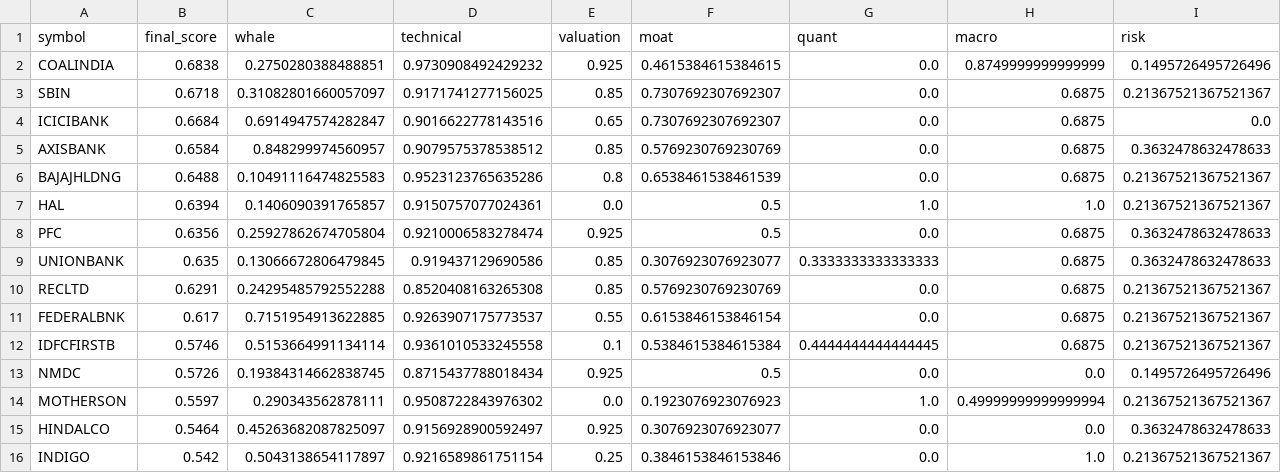
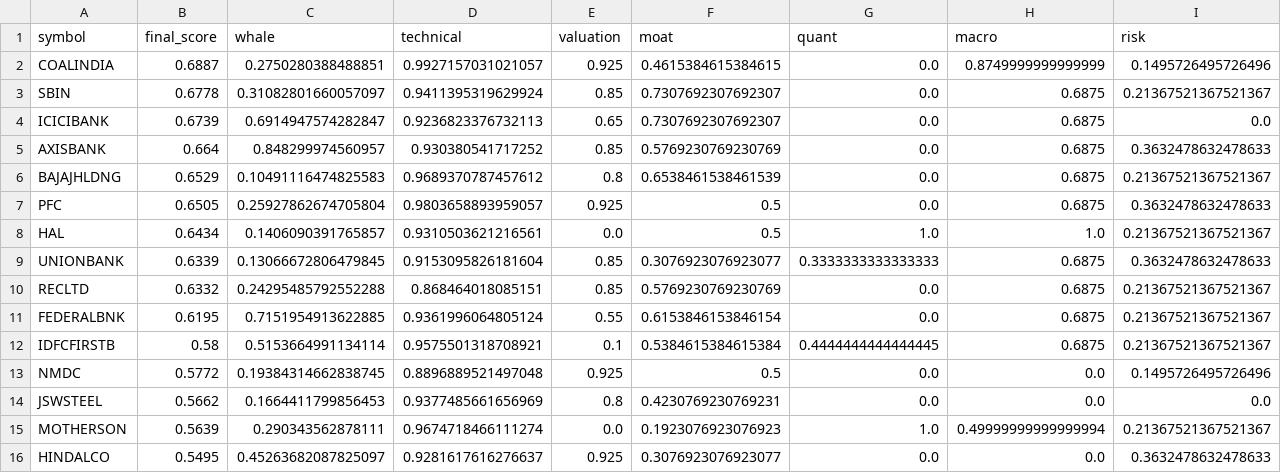
Before and after one commit to samir285-lang/whalewatch-alpha, a CSV file: output/nifty_100_top15.csv, drawn as a sheet.

```diff
--- a/output/nifty_100_top15.csv
+++ b/output/nifty_100_top15.csv
@@ -1,16 +1,16 @@
 symbol,final_score,whale,technical,valuation,moat,quant,macro,risk
-COALINDIA,0.6838,0.2750280388488851,0.9730908492429232,0.925,0.4615384615384615,0.0,0.8749999999999999,0.1495726495726496
-SBIN,0.6718,0.31082801660057097,0.9171741277156025,0.85,0.7307692307692307,0.0,0.6875,0.21367521367521367
-ICICIBANK,0.6684,0.6914947574282847,0.9016622778143516,0.65,0.7307692307692307,0.0,0.6875,0.0
-AXISBANK,0.6584,0.848299974560957,0.9079575378538512,0.85,0.5769230769230769,0.0,0.6875,0.3632478632478633
-BAJAJHLDNG,0.6488,0.10491116474825583,0.9523123765635286,0.8,0.6538461538461539,0.0,0.6875,0.21367521367521367
-HAL,0.6394,0.1406090391765857,0.9150757077024361,0.0,0.5,1.0,1.0,0.21367521367521367
-PFC,0.6356,0.25927862674705804,0.9210006583278474,0.925,0.5,0.0,0.6875,0.3632478632478633
-UNIONBANK,0.635,0.13066672806479845,0.919437129690586,0.85,0.3076923076923077,0.3333333333333333,0.6875,0.3632478632478633
-RECLTD,0.6291,0.24295485792552288,0.8520408163265308,0.85,0.5769230769230769,0.0,0.6875,0.21367521367521367
-FEDERALBNK,0.617,0.7151954913622885,0.9263907175773537,0.55,0.6153846153846154,0.0,0.6875,0.21367521367521367
-IDFCFIRSTB,0.5746,0.5153664991134114,0.9361010533245558,0.1,0.5384615384615384,0.4444444444444445,0.6875,0.21367521367521367
-NMDC,0.5726,0.19384314662838745,0.8715437788018434,0.925,0.5,0.0,0.0,0.1495726495726496
-MOTHERSON,0.5597,0.290343562878111,0.9508722843976302,0.0,0.1923076923076923,1.0,0.49999999999999994,0.21367521367521367
-HINDALCO,0.5464,0.45263682087825097,0.9156928900592497,0.925,0.3076923076923077,0.0,0.0,0.3632478632478633
-INDIGO,0.542,0.5043138654117897,0.9216589861751154,0.25,0.3846153846153846,0.0,1.0,0.21367521367521367
+COALINDIA,0.6887,0.2750280388488851,0.9927157031021057,0.925,0.4615384615384615,0.0,0.8749999999999999,0.1495726495726496
+SBIN,0.6778,0.31082801660057097,0.9411395319629924,0.85,0.7307692307692307,0.0,0.6875,0.21367521367521367
+ICICIBANK,0.6739,0.6914947574282847,0.9236823376732113,0.65,0.7307692307692307,0.0,0.6875,0.0
+AXISBANK,0.664,0.848299974560957,0.930380541717252,0.85,0.5769230769230769,0.0,0.6875,0.3632478632478633
+BAJAJHLDNG,0.6529,0.10491116474825583,0.9689370787457612,0.8,0.6538461538461539,0.0,0.6875,0.21367521367521367
+PFC,0.6505,0.25927862674705804,0.9803658893959057,0.925,0.5,0.0,0.6875,0.3632478632478633
+HAL,0.6434,0.1406090391765857,0.9310503621216561,0.0,0.5,1.0,1.0,0.21367521367521367
+UNIONBANK,0.6339,0.13066672806479845,0.9153095826181604,0.85,0.3076923076923077,0.3333333333333333,0.6875,0.3632478632478633
+RECLTD,0.6332,0.24295485792552288,0.868464018085151,0.85,0.5769230769230769,0.0,0.6875,0.21367521367521367
+FEDERALBNK,0.6195,0.7151954913622885,0.9361996064805124,0.55,0.6153846153846154,0.0,0.6875,0.21367521367521367
+IDFCFIRSTB,0.58,0.5153664991134114,0.9575501318708921,0.1,0.5384615384615384,0.4444444444444445,0.6875,0.21367521367521367
+NMDC,0.5772,0.19384314662838745,0.8896889521497048,0.925,0.5,0.0,0.0,0.1495726495726496
+JSWSTEEL,0.5662,0.1664411799856453,0.9377485661656969,0.8,0.4230769230769231,0.0,0.0,0.0
+MOTHERSON,0.5639,0.290343562878111,0.9674718466111274,0.0,0.1923076923076923,1.0,0.49999999999999994,0.21367521367521367
+HINDALCO,0.5495,0.45263682087825097,0.9281617616276637,0.925,0.3076923076923077,0.0,0.0,0.3632478632478633
```
Also changed, not shown: output/all_nse_top15.csv, output/fando_stocks_top15.csv, 2 other files.
